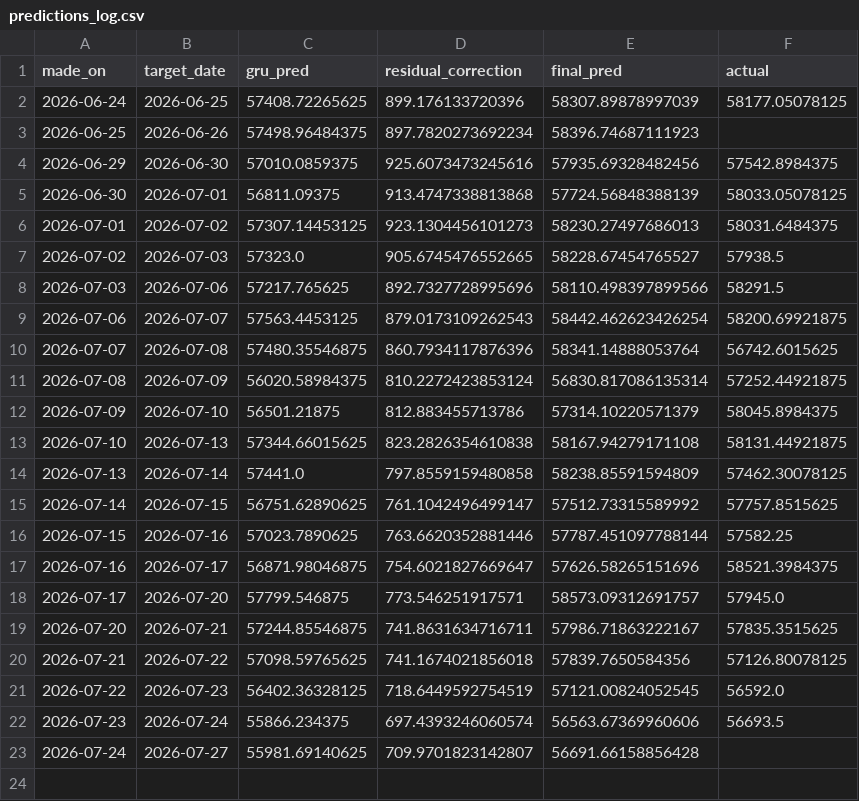
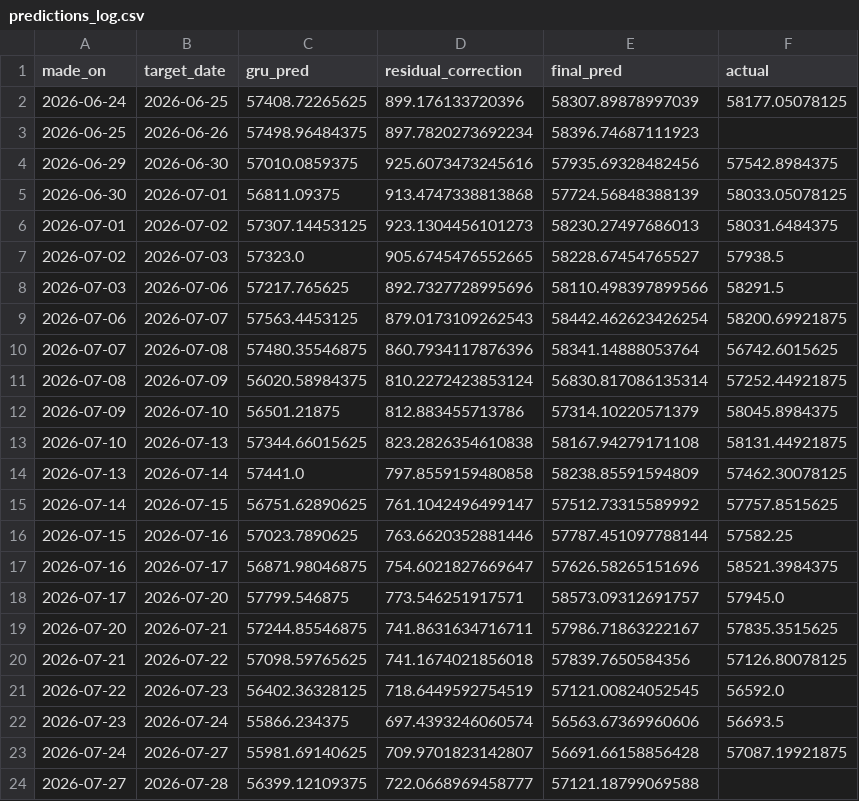
Before and after one commit to ArdraPushpakumar/banknifty-predictor, a CSV file: data/predictions_log.csv, drawn as a sheet.

```diff
--- a/data/predictions_log.csv
+++ b/data/predictions_log.csv
@@ -22,2 +22,3 @@ made_on,target_date,gru_pred,residual_correction,final_pred,actual
 2026-07-23,2026-07-24,55866.234375,697.4393246060574,56563.67369960606,56693.5
-2026-07-24,2026-07-27,55981.69140625,709.9701823142807,56691.66158856428,
+2026-07-24,2026-07-27,55981.69140625,709.9701823142807,56691.66158856428,57087.19921875
+2026-07-27,2026-07-28,56399.12109375,722.0668969458777,57121.18799069588,
```
Also changed, not shown: data/banknifty_history.csv, data/residual_log.csv.
